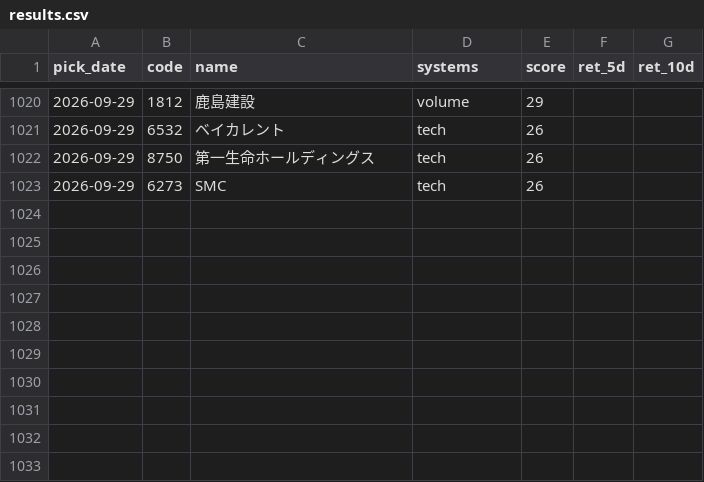
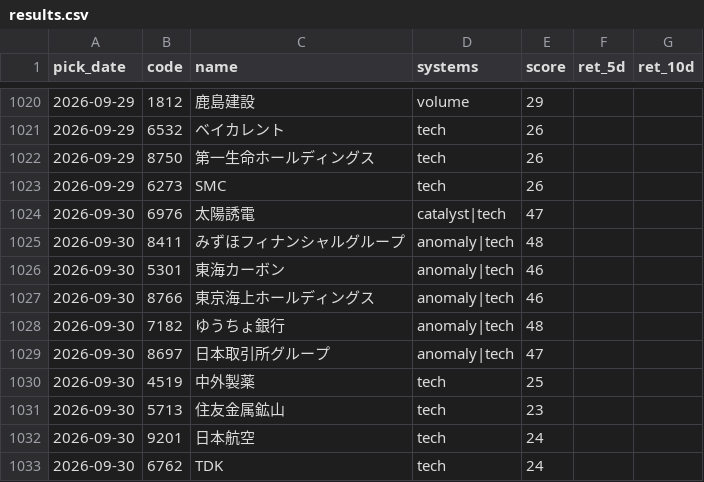
Before and after one commit to Resapan159/Kabu-app, a CSV file: history/results.csv, drawn as a sheet; only a part is shown, gaps mark what is left out; the diff covers the shown part only; the diff names each change by its address in the sheet, - before the commit and + after, or states it on an @@ line.

```diff
--- a/history/results.csv
+++ b/history/results.csv
+row 1024: 2026-09-30 | 6976 | 太陽誘電 | catalyst|tech | 47
+row 1025: 2026-09-30 | 8411 | みずほフィナンシャルグループ | anomaly|tech | 48
+row 1026: 2026-09-30 | 5301 | 東海カーボン | anomaly|tech | 46
+row 1027: 2026-09-30 | 8766 | 東京海上ホールディングス | anomaly|tech | 46
+row 1028: 2026-09-30 | 7182 | ゆうちょ銀行 | anomaly|tech | 48
+row 1029: 2026-09-30 | 8697 | 日本取引所グループ | anomaly|tech | 47
+row 1030: 2026-09-30 | 4519 | 中外製薬 | tech | 25
+row 1031: 2026-09-30 | 5713 | 住友金属鉱山 | tech | 23
+row 1032: 2026-09-30 | 9201 | 日本航空 | tech | 24
+row 1033: 2026-09-30 | 6762 | TDK | tech | 24
```
Also changed, not shown: 37 edited cells elsewhere in this file, history/picks.csv, 3 other files.
